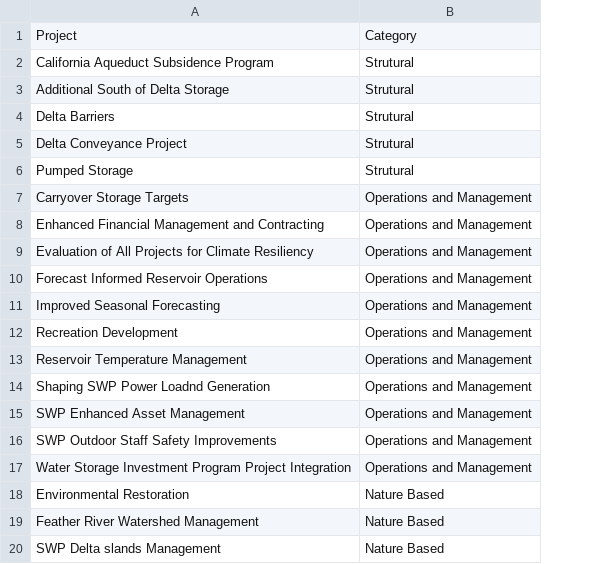
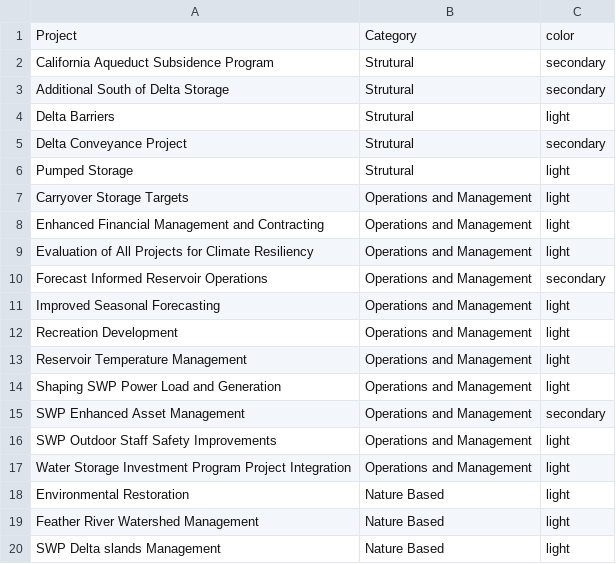
Before and after one commit to CentralValleyModeling/storyboard-cca, a CSV file: src/storyboard_cca/assets/text/home/projects.csv, drawn as a sheet; the diff names each change by its address in the sheet, - before the commit and + after, or states it on an @@ line.

Commit message:
Fill out placeholder text

```diff
--- a/src/storyboard_cca/assets/text/home/projects.csv
+++ b/src/storyboard_cca/assets/text/home/projects.csv
+column C, rows 1-20: color | secondary | secondary | light | secondary | light | light | light | light | secondary | light | light | light | light | secondary | light | light | light | light | light
-A14: Shaping SWP Power Loadnd Generation
+A14: Shaping SWP Power Load and Generation
```
Also changed, not shown: src/storyboard_cca/assets/text/home/projects_quantitative.csv, 14 other files.
